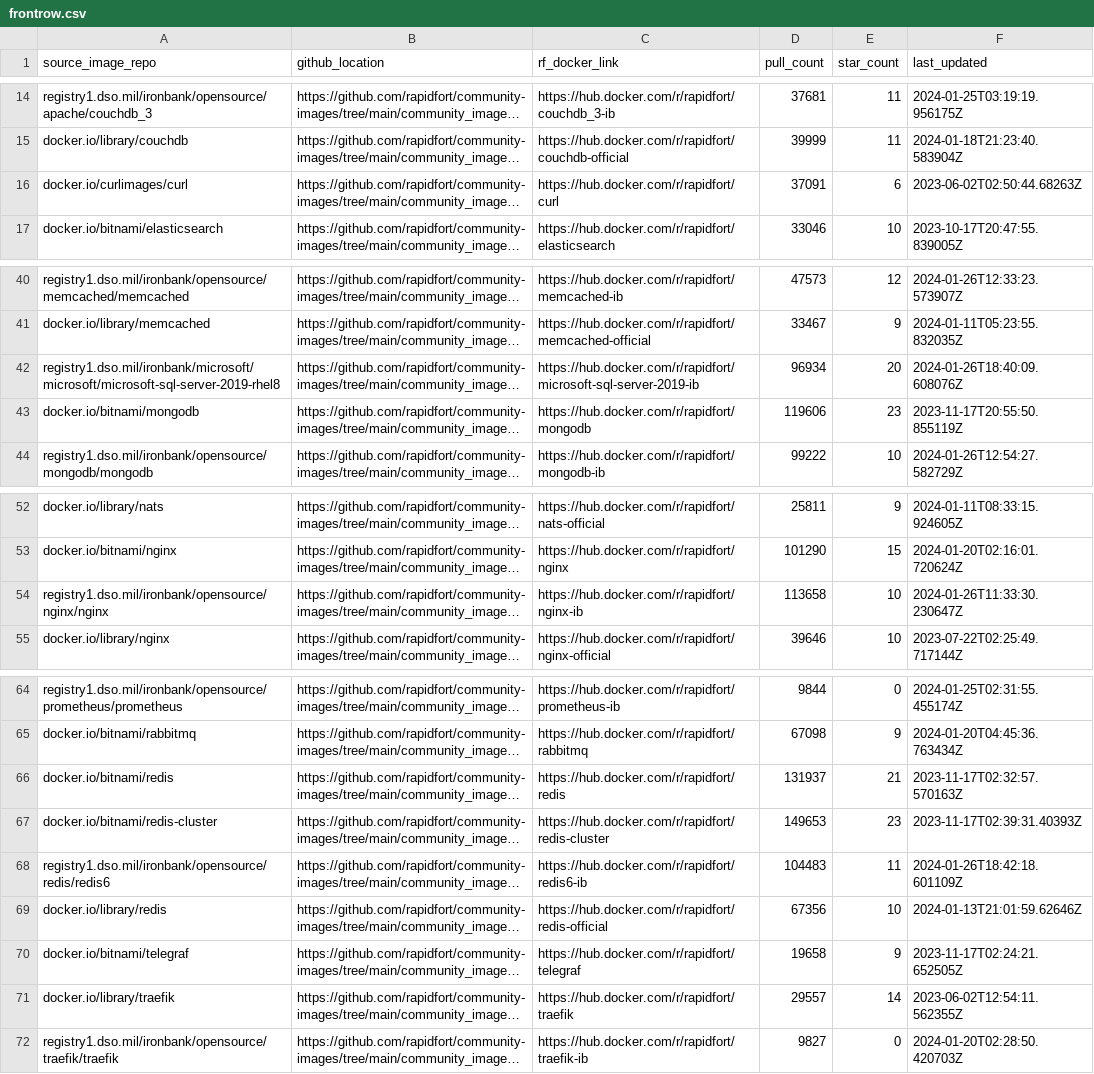
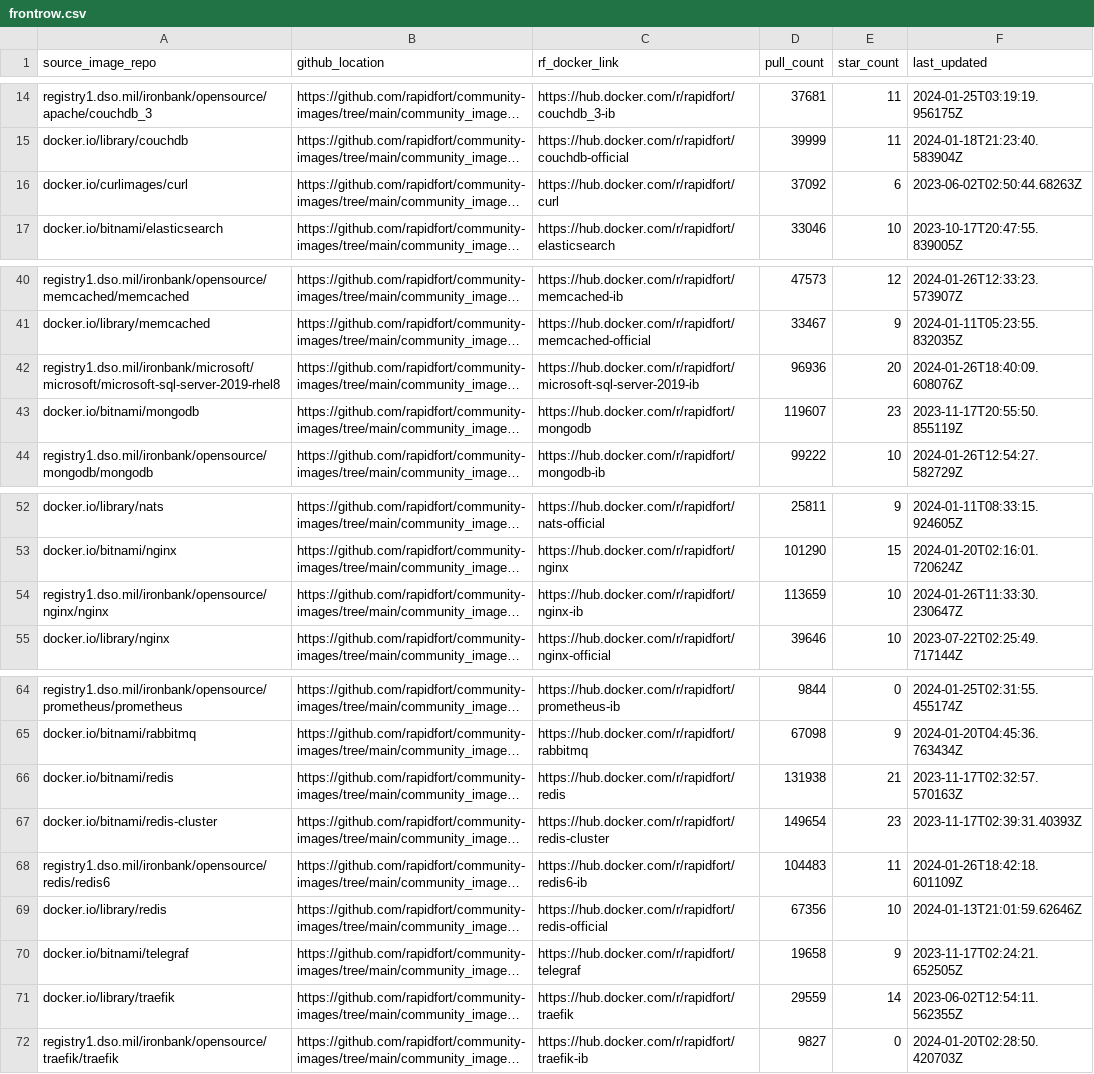
Before and after one commit to SaarthakMarkandey/community-images, a CSV file: frontrow.csv, drawn as a sheet; only a part is shown, gaps mark what is left out; long unchanged cells end in …; the diff names each change by its address in the sheet, - before the commit and + after, or states it on an @@ line.

```diff
--- a/frontrow.csv
+++ b/frontrow.csv
-D16 (pull_count): 37091
+D16 (pull_count): 37092
-D42 (pull_count): 96934
+D42 (pull_count): 96936
-D43 (pull_count): 119606
+D43 (pull_count): 119607
-D54 (pull_count): 113658
+D54 (pull_count): 113659
-D66 (pull_count): 131937
+D66 (pull_count): 131938
-D67 (pull_count): 149653
+D67 (pull_count): 149654
-D71 (pull_count): 29557
+D71 (pull_count): 29559
```
Also changed, not shown: 1 other file.
